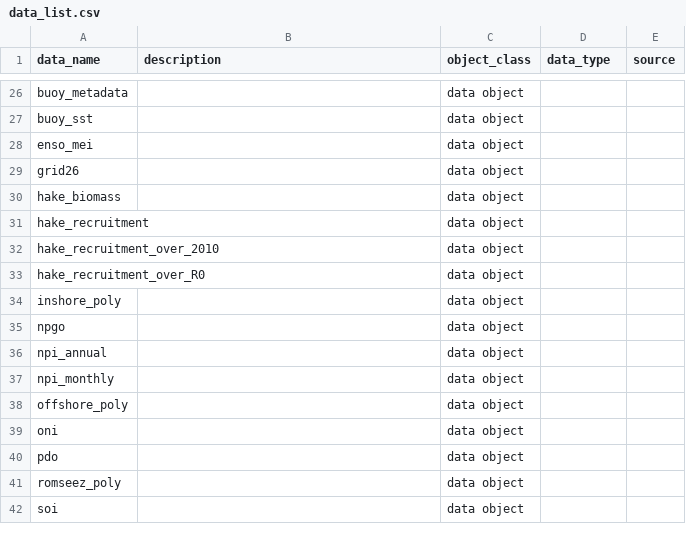
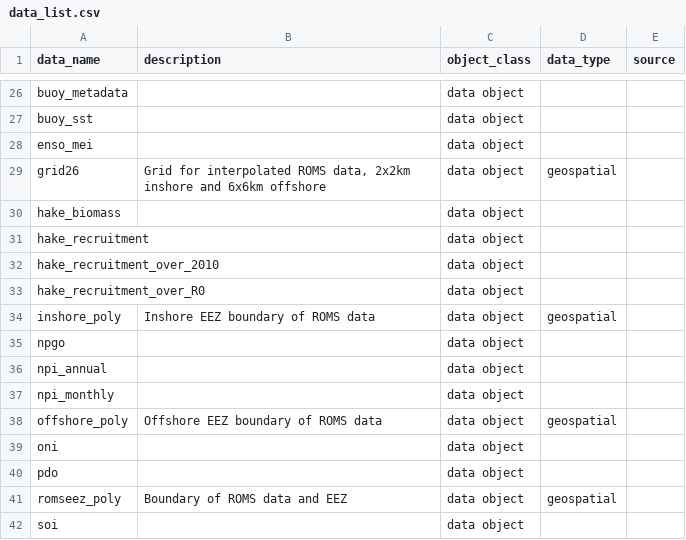
Before and after one commit to pbs-assess/pacea, a CSV file: data-raw/data-key/data_list.csv, drawn as a sheet; only a part is shown, gaps mark what is left out; the diff covers the shown part only.

Commit message:
Update pacea_data list.

```diff
--- a/data-raw/data-key/data_list.csv
+++ b/data-raw/data-key/data_list.csv
@@ -28,3 +28,3 @@ buoy_sst,,data object,,
 enso_mei,,data object,,
-grid26,,data object,,
+grid26,"Grid for interpolated ROMS data, 2x2km inshore and 6x6km offshore",data object,geospatial,
 hake_biomass,,data object,,
@@ -33,3 +33,3 @@ hake_recruitment_over_2010,,data object,,
 hake_recruitment_over_R0,,data object,,
-inshore_poly,,data object,,
+inshore_poly,Inshore EEZ boundary of ROMS data,data object,geospatial,
 npgo,,data object,,
@@ -37,6 +37,6 @@ npi_annual,,data object,,
 npi_monthly,,data object,,
-offshore_poly,,data object,,
+offshore_poly,Offshore EEZ boundary of ROMS data,data object,geospatial,
 oni,,data object,,
 pdo,,data object,,
-romseez_poly,,data object,,
+romseez_poly,Boundary of ROMS data and EEZ,data object,geospatial,
 soi,,data object,,
```
Also changed, not shown: 32 edited cells elsewhere in this file, 1 other file.
